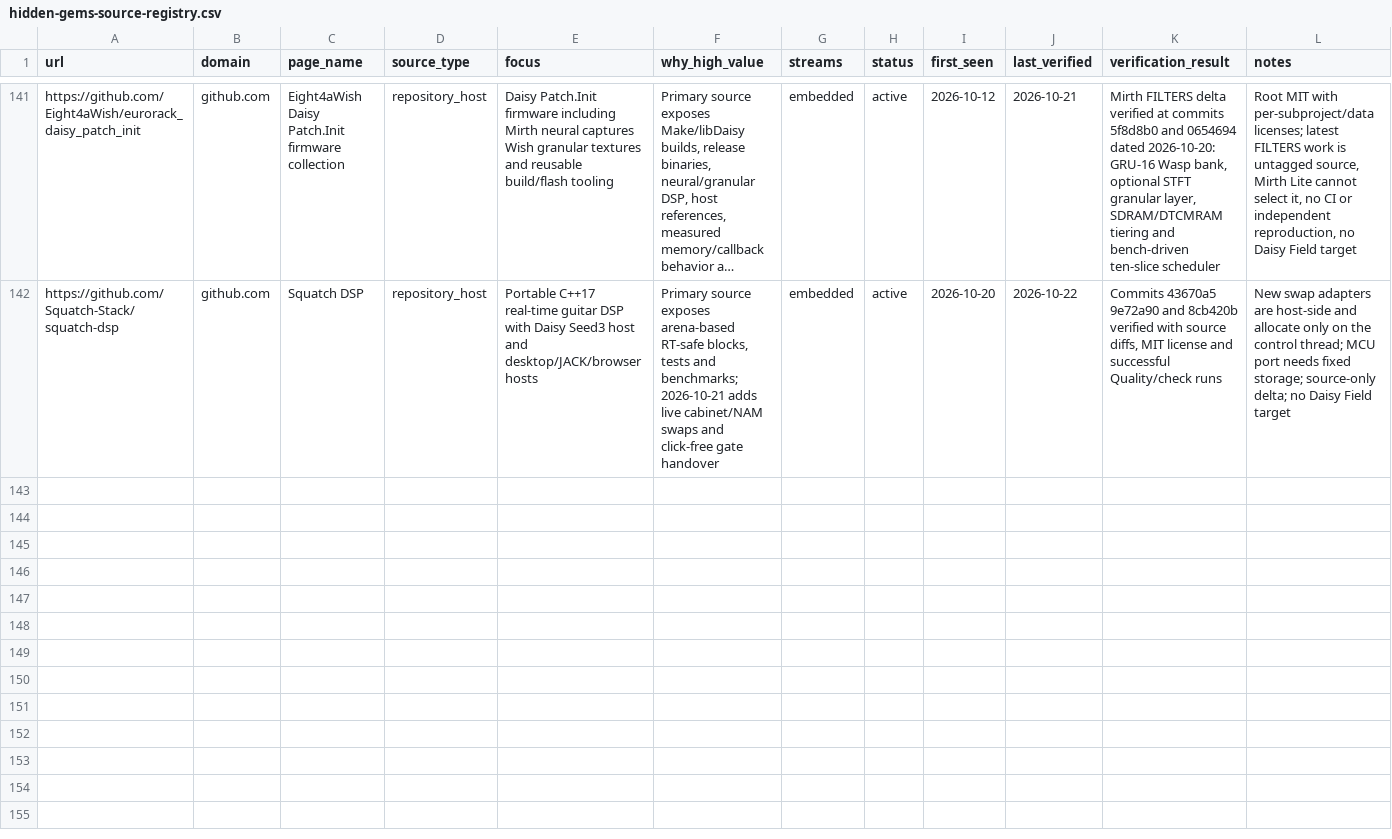
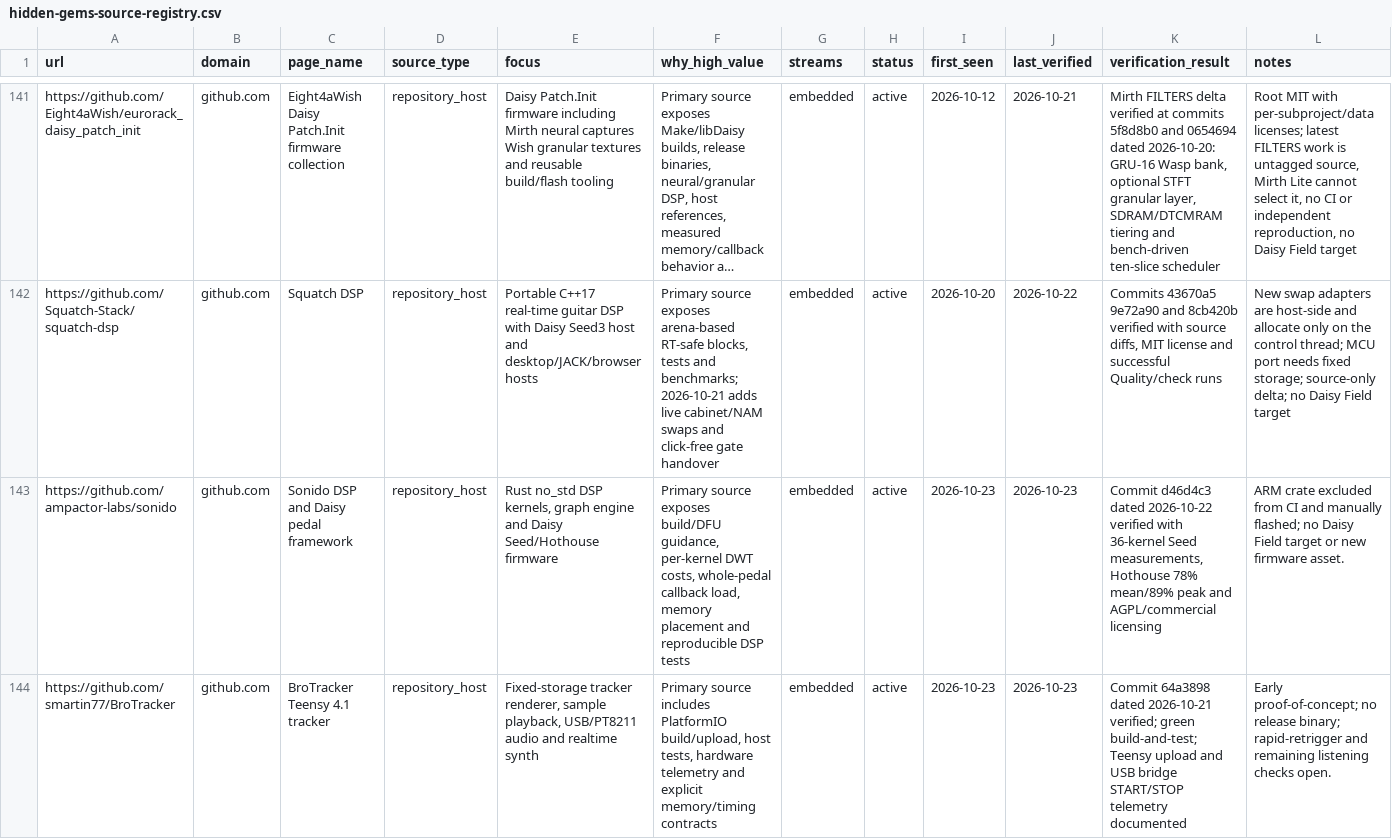
Before and after one commit to Denys/embedded-audio-mine, a CSV file: data/hidden-gems-source-registry.csv, drawn as a sheet; only a part is shown, gaps mark what is left out; long unchanged cells end in …; the diff covers the shown part only; the diff names each change by its address in the sheet, - before the commit and + after, or states it on an @@ line.

Commit message:
Publish Daisy/Teensy watch for 2026-10-23
* Add Daisy/Teensy watch digest for 2026-10-23

* Record 2026-10-23 Daisy/Teensy findings

* Regenerate anti-repeat entries for 2026-10-23

* Register and revalidate 2026-10-23 embedded sources

* Advance Daisy/Teensy watch state to 2026-10-23

* Clarify D-TRK scene publication semantics

* Complete portable anti-repeat and candidate-pool audit

* Preserve recheck state and clarify D-TRK reason

```diff
--- a/data/hidden-gems-source-registry.csv
+++ b/data/hidden-gems-source-registry.csv
+row 143: https://github.com/ampactor-labs/sonido | github.com | Sonido DSP and Daisy pedal framework | repository_host | Rust no_std DSP kernels, graph engine and Daisy Seed/Hothouse firmware | Primary source exposes build/DFU guidance, per-kernel DWT costs, whole-pedal callback load, memory placement and reproducible DSP tests | embedded | active | 2026-10-23 | 2026-10-23 | Commit d46d4c3 dated 2026-10-22 verified with 36-kernel Seed measurements, Hothouse 78% mean/89% peak and AGPL/commercial licensing | ARM crate excluded from CI and manually flashed; no Daisy Field target or new firmware asset.
+row 144: https://github.com/smartin77/BroTracker | github.com | BroTracker Teensy 4.1 tracker | repository_host | Fixed-storage tracker renderer, sample playback, USB/PT8211 audio and realtime synth | Primary source includes PlatformIO build/upload, host tests, hardware telemetry and explicit memory/timing contracts | embedded | active | 2026-10-23 | 2026-10-23 | Commit 64a3898 dated 2026-10-21 verified; green build-and-test; Teensy upload and USB bridge START/STOP telemetry documented | Early proof-of-concept; no release binary; rapid-retrigger and remaining listening checks open.
```
Also changed, not shown: 1 added row and 6 edited cells elsewhere in this file, data/common-anti-repeat-index.csv, data/published-repo-log.csv, 2 other files.
